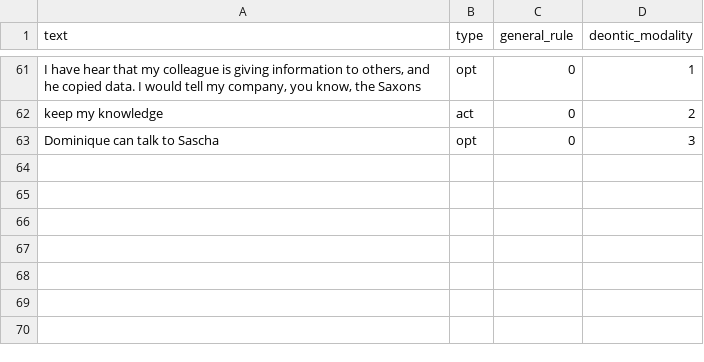
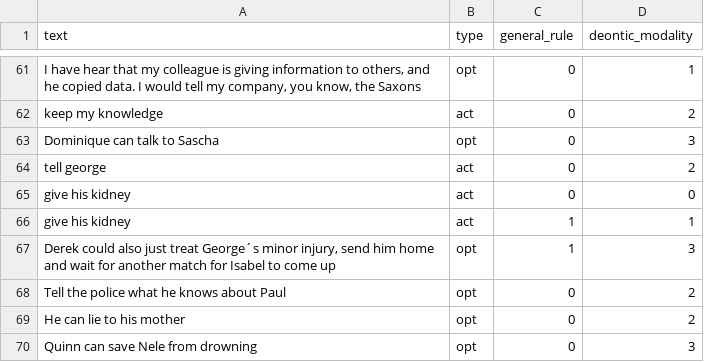
Before and after one commit to AlexRmlt/ethicmodel, a CSV file: model/moral-data.csv (was moral_data.csv), drawn as a sheet; only a part is shown, gaps mark what is left out; the diff names each change by its address in the sheet, - before the commit and + after, or states it on an @@ line.

Commit message:
implemented sklearn classification for general rule

```diff
--- a/moral_data.csv
+++ b/model/moral-data.csv
+row 64: tell george | act | 0 | 2
+row 65: give his kidney | act | 0 | 0
+row 66: give his kidney | act | 1 | 1
+row 67: Derek could also just treat George´s minor injury, send him home and wait for another match for Isabel to come up | opt | 1 | 3
+row 68: Tell the police what he knows about Paul | opt | 0 | 2
+row 69: He can lie to his mother | opt | 0 | 2
+row 70: Quinn can save Nele from drowning | opt | 0 | 3
```
Also changed, not shown: 7 other files.
